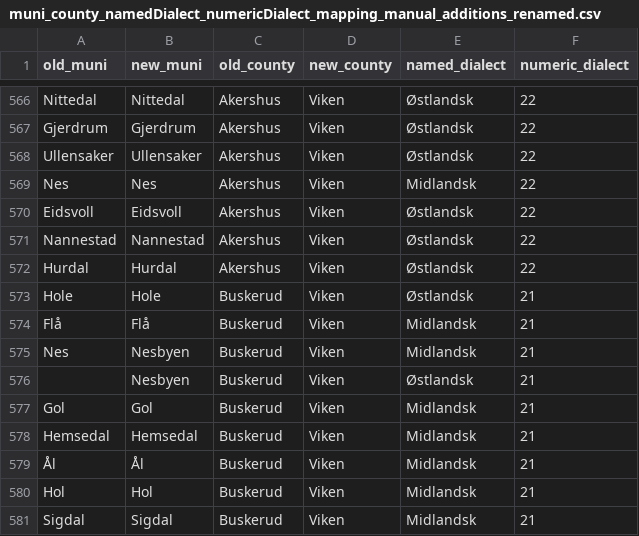
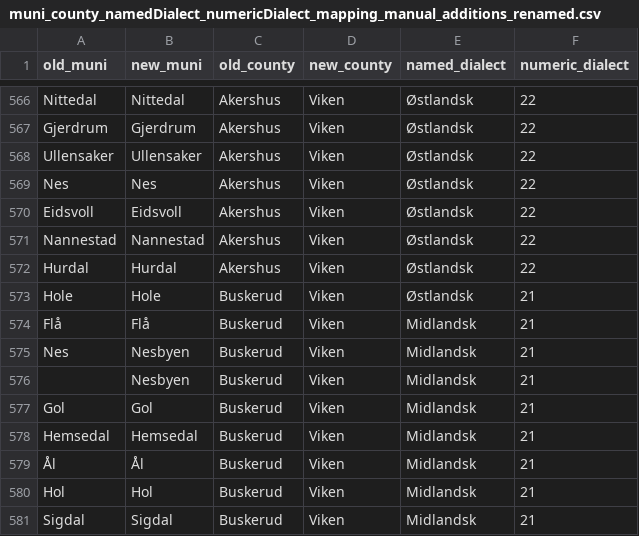
Before and after one commit to scribe-project/DialectMapper, a CSV file: dialect_mapper/mapping_data/muni_county_namedDialect_numericDialect_mapping_manual_additions_renamed.csv, drawn as a sheet; only a part is shown, gaps mark what is left out.

```diff
--- a/dialect_mapper/mapping_data/muni_county_namedDialect_numericDialect_mapping_manual_additions_renamed.csv
+++ b/dialect_mapper/mapping_data/muni_county_namedDialect_numericDialect_mapping_manual_additions_renamed.csv
@@ -568,3 +568,3 @@ Gjerdrum,Gjerdrum,Akershus,Viken,Østlandsk,22
 Ullensaker,Ullensaker,Akershus,Viken,Østlandsk,22
-Nes,Nes,Akershus,Viken,Midlandsk,22
+Nes,Nes,Akershus,Viken,Østlandsk,22
 Eidsvoll,Eidsvoll,Akershus,Viken,Østlandsk,22
@@ -575,3 +575,3 @@ Flå,Flå,Buskerud,Viken,Midlandsk,21
 Nes,Nesbyen,Buskerud,Viken,Midlandsk,21
-,Nesbyen,Buskerud,Viken,Østlandsk,21
+,Nesbyen,Buskerud,Viken,Midlandsk,21
 Gol,Gol,Buskerud,Viken,Midlandsk,21
```
Also changed, not shown: 1 other file.
